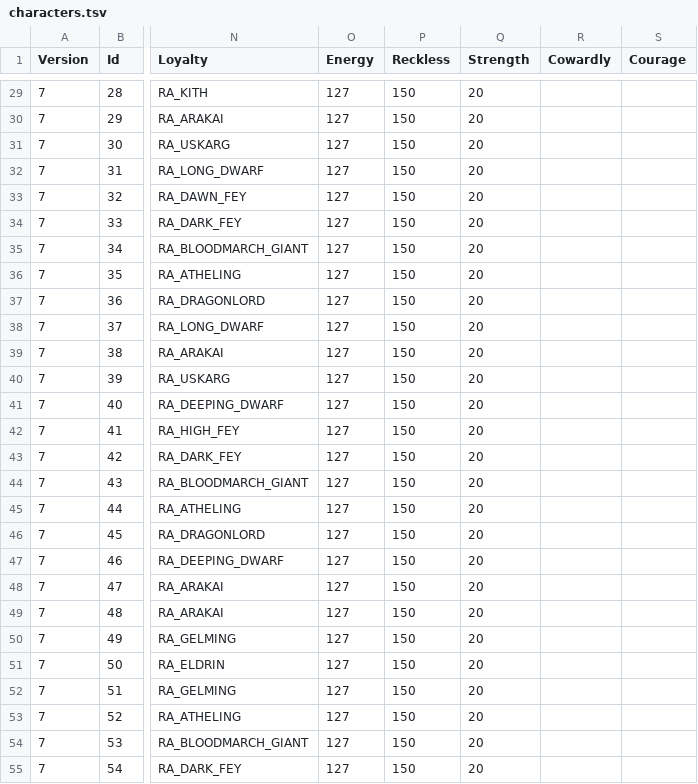
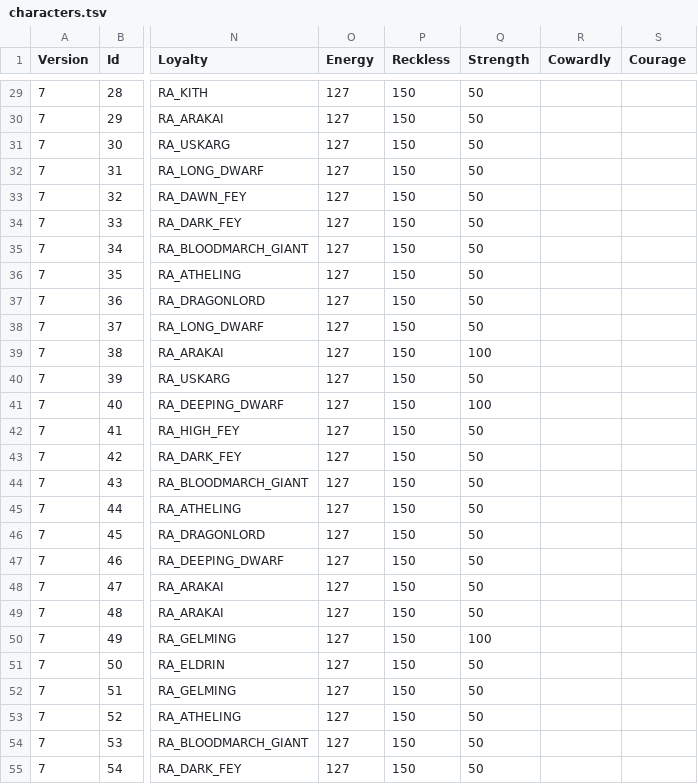
Before and after one commit to ChilliHugger/The-Lords-Of-Midnight, a TSV file: citadel/database/characters.tsv, drawn as a sheet; only a part is shown, gaps mark what is left out; the diff covers the shown part only; the diff names each change by its address in the sheet, - before the commit and + after, or states it on an @@ line.

Commit message:
Character strength update

```diff
--- a/citadel/database/characters.tsv
+++ b/citadel/database/characters.tsv
-Q29:Q38 (Strength): 20
+Q29:Q38 (Strength): 50
-Q39 (Strength): 20
+Q39 (Strength): 100
-Q40 (Strength): 20
+Q40 (Strength): 50
-Q41 (Strength): 20
+Q41 (Strength): 100
-Q42:Q49 (Strength): 20
+Q42:Q49 (Strength): 50
-Q50 (Strength): 20
+Q50 (Strength): 100
-Q51:Q55 (Strength): 20
+Q51:Q55 (Strength): 50
```
Also changed, not shown: 127 edited cells elsewhere in this file, main/midnight/Resources-citadel/citadel/18/tsv/characters.tsv.
